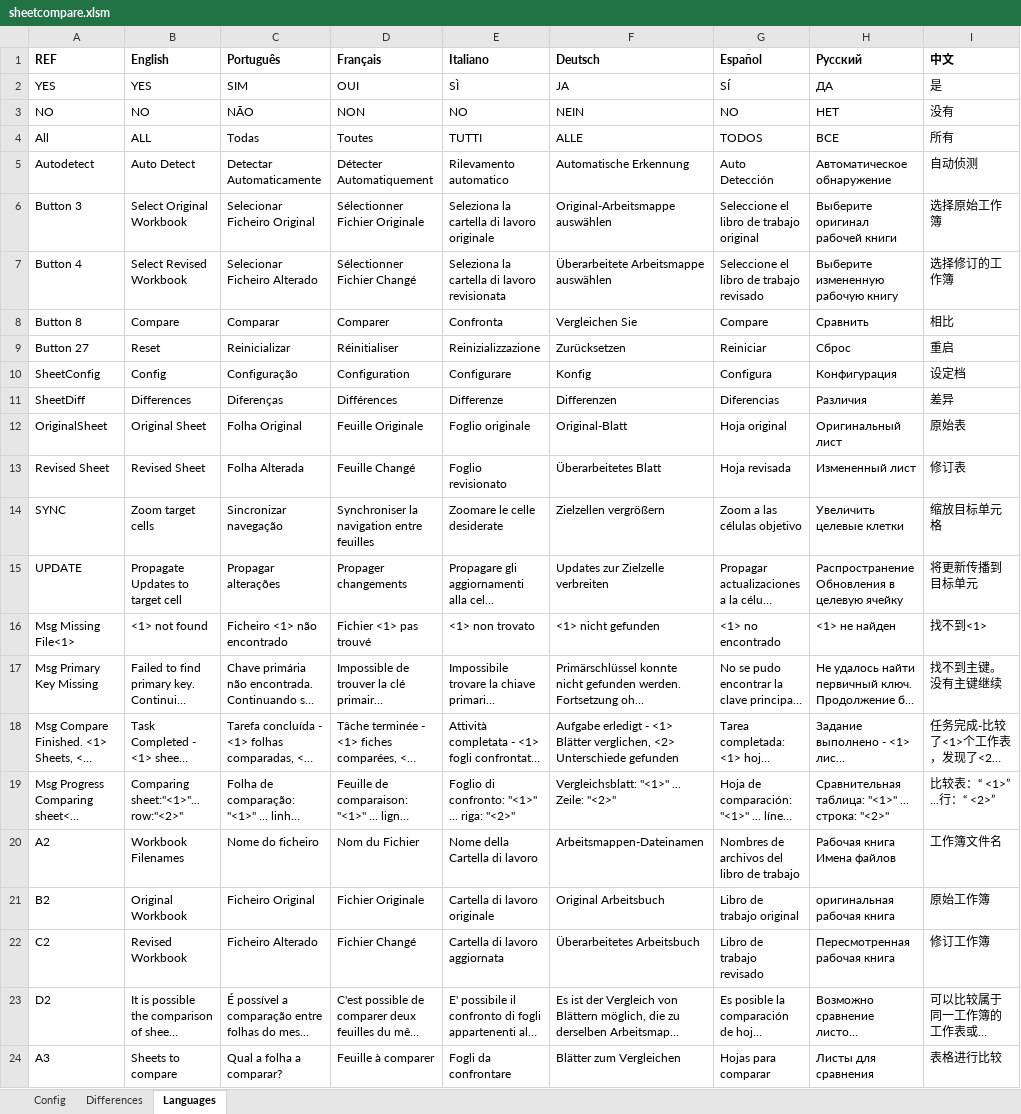
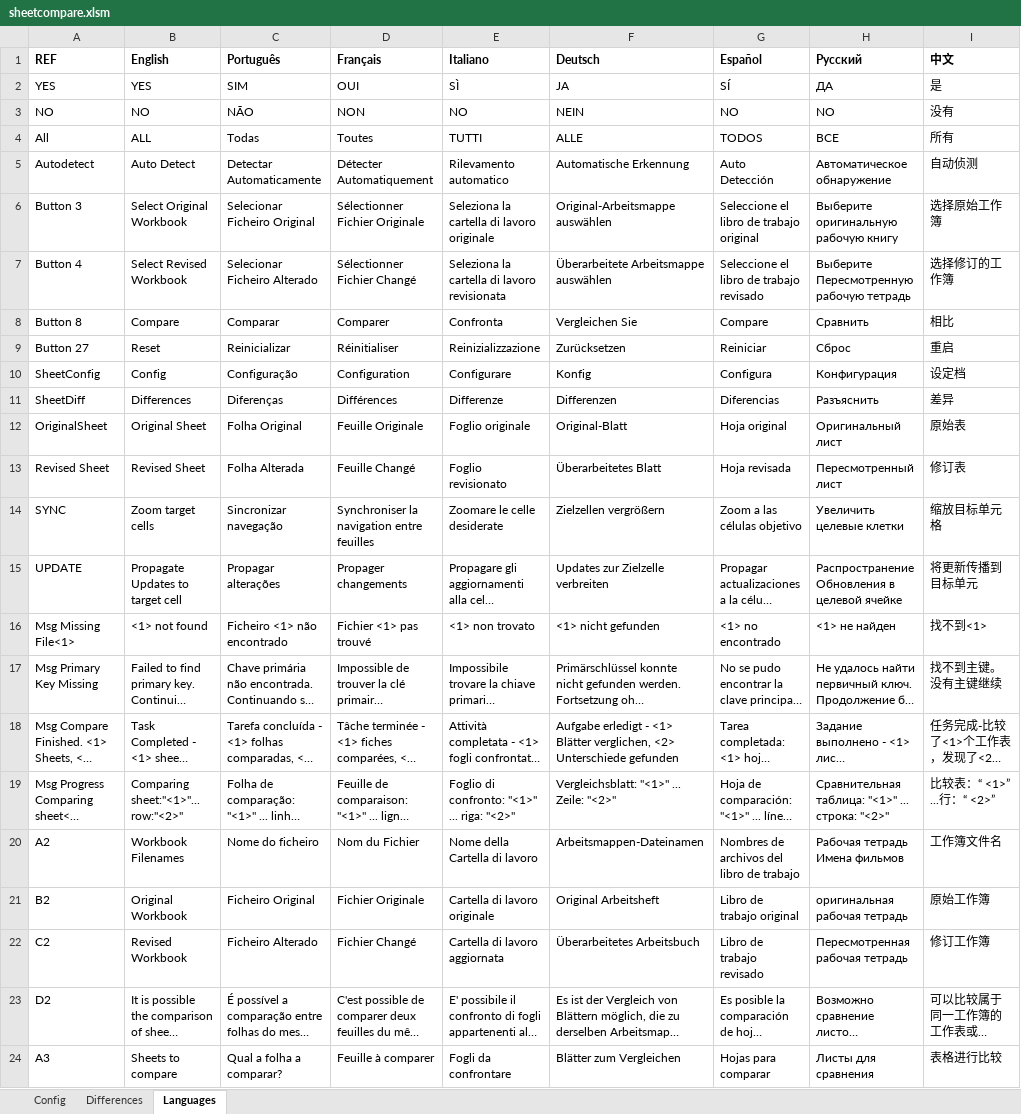
Before and after one commit to nunobrum/ExcelComparator, an Excel workbook: sheetcompare.xlsm, sheet Languages, drawn as a sheet; only a part is shown; long unchanged cells end in …; values as stored, in another font and other column widths than the file's, no borders; the diff covers the shown part only; the diff names each change by its address in the sheet, - before the commit and + after, or states it on an @@ line.

```diff
--- a/sheetcompare.xlsm (sheet Languages)
+++ b/sheetcompare.xlsm (sheet Languages)
-H3 (Pусский): НЕТ
+H3 (Pусский): NO
-H6 (Pусский): Выберите оригинал рабочей книги
+H6 (Pусский): Выберите оригинальную рабочую книгу
-H7 (Pусский): Выберите измененную рабочую книгу
+H7 (Pусский): Выберите Пересмотренную рабочую тетрадь
-H11 (Pусский): Различия
+H11 (Pусский): Разъяснить
-H13 (Pусский): Измененный лист
+H13 (Pусский): Пересмотренный лист
-H15 (Pусский): Распространение Обновления в целевую ячейку
+H15 (Pусский): Распространение Обновления в целевой ячейке
-H20 (Pусский): Рабочая книга Имена файлов
+H20 (Pусский): Рабочая тетрадь Имена фильмов
-F21 (Deutsch): Original Arbeitsbuch
+F21 (Deutsch): Original Arbeitsheft
-H21 (Pусский): оригинальная рабочая книга
+H21 (Pусский): оригинальная рабочая тетрадь
-H22 (Pусский): Пересмотренная рабочая книга
+H22 (Pусский): Пересмотренная рабочая тетрадь
```
Also changed, not shown: 23 edited cells elsewhere in this sheet, sheet Config, sheet Differences, charts or pictures, 5 other files.
